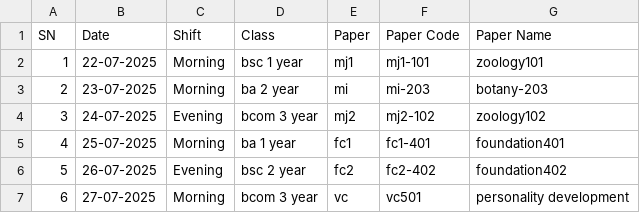
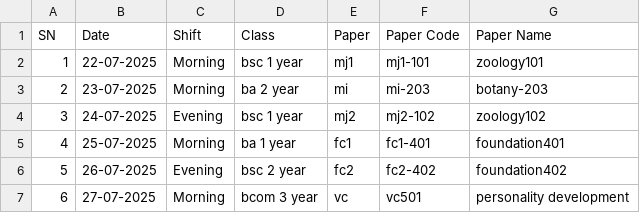
Before and after one commit to GSRajawat/107lcm, a CSV file: timetable.csv, drawn as a sheet.

Commit message:
Update timetable.csv

```diff
--- a/timetable.csv
+++ b/timetable.csv
@@ -3,3 +3,3 @@ SN,Date,Shift,Class,Paper,Paper Code,Paper Name
 2,23-07-2025,Morning,ba 2 year,mi,mi-203,botany-203
-3,24-07-2025,Evening,bcom 3 year,mj2,mj2-102,zoology102
+3,24-07-2025,Evening,bsc 1 year,mj2,mj2-102,zoology102
 4,25-07-2025,Morning,ba 1 year,fc1,fc1-401,foundation401
```
